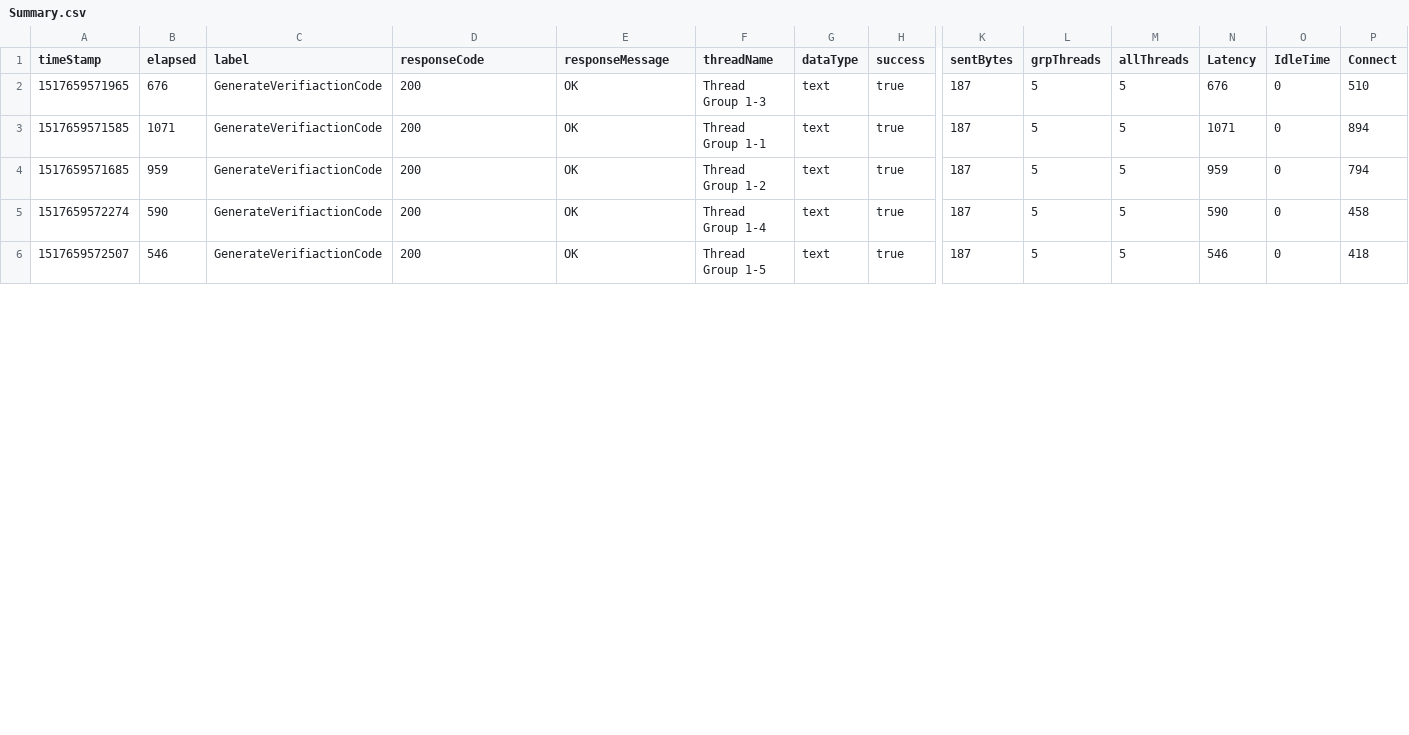
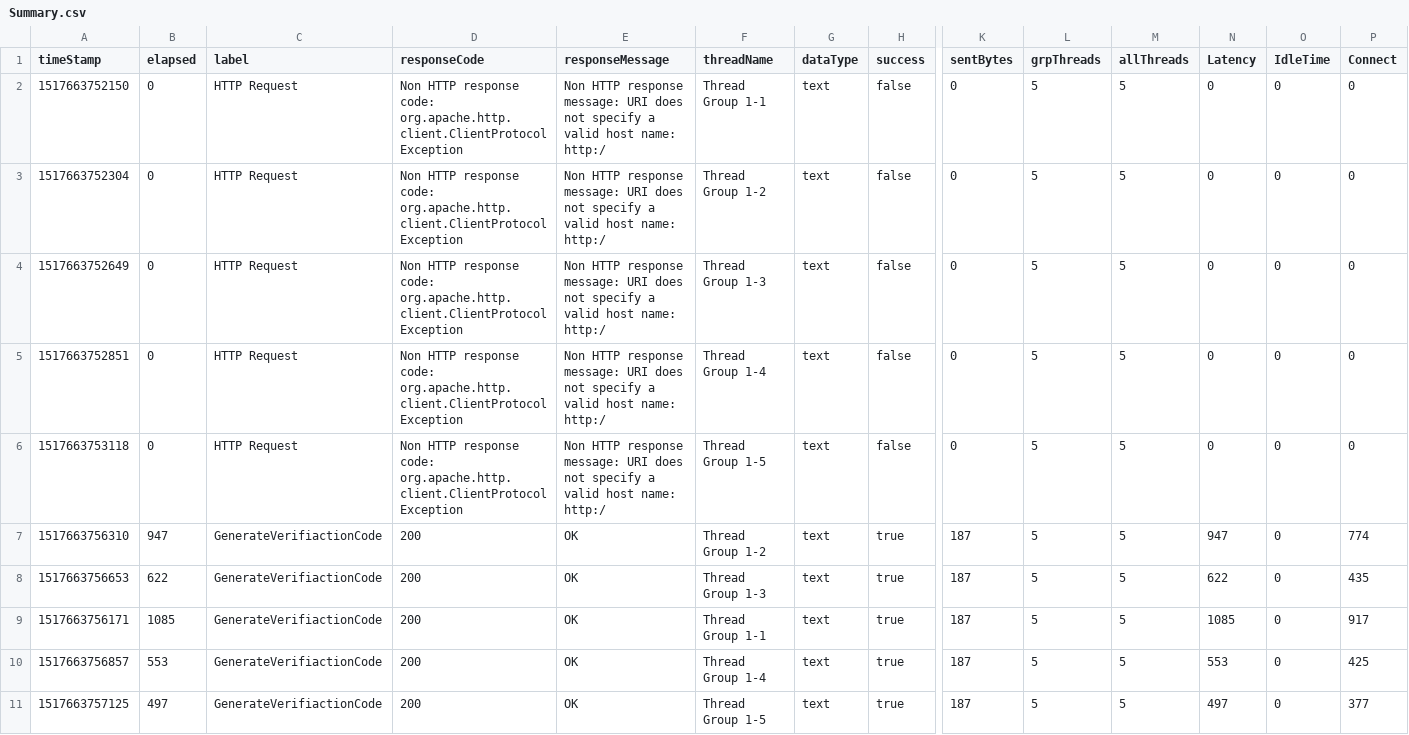
Before and after one commit to hodkashtan/pazJmeter, a CSV file: bin/Summary.csv, drawn as a sheet; only a part is shown, gaps mark what is left out; addresses are those after the commit; rows hold the shown columns only; the diff covers the shown part only; the diff names each change by its address in the sheet, - before the commit and + after, or states it on an @@ line.

```diff
--- a/bin/Summary.csv
+++ b/bin/Summary.csv
+row 2: 1517663752150 | 0 | HTTP Request | Non HTTP response code: org.apache.http.client.ClientProtocolException | Non HTTP response message: URI does not specify a valid host name: http:/ | Thread Group 1-1 | text | false | 0 | 5 | 5 | 0 | 0 | 0
+row 3: 1517663752304 | 0 | HTTP Request | Non HTTP response code: org.apache.http.client.ClientProtocolException | Non HTTP response message: URI does not specify a valid host name: http:/ | Thread Group 1-2 | text | false | 0 | 5 | 5 | 0 | 0 | 0
+row 4: 1517663752649 | 0 | HTTP Request | Non HTTP response code: org.apache.http.client.ClientProtocolException | Non HTTP response message: URI does not specify a valid host name: http:/ | Thread Group 1-3 | text | false | 0 | 5 | 5 | 0 | 0 | 0
+row 5: 1517663752851 | 0 | HTTP Request | Non HTTP response code: org.apache.http.client.ClientProtocolException | Non HTTP response message: URI does not specify a valid host name: http:/ | Thread Group 1-4 | text | false | 0 | 5 | 5 | 0 | 0 | 0
+row 6: 1517663753118 | 0 | HTTP Request | Non HTTP response code: org.apache.http.client.ClientProtocolException | Non HTTP response message: URI does not specify a valid host name: http:/ | Thread Group 1-5 | text | false | 0 | 5 | 5 | 0 | 0 | 0
-A7 (timeStamp): 1517659571965
+A7 (timeStamp): 1517663756310
-B7 (elapsed): 676
+B7 (elapsed): 947
-F7 (threadName): Thread Group 1-3
+F7 (threadName): Thread Group 1-2
-N7 (Latency): 676
+N7 (Latency): 947
-P7 (Connect): 510
+P7 (Connect): 774
-A8 (timeStamp): 1517659571585
+A8 (timeStamp): 1517663756653
-B8 (elapsed): 1071
+B8 (elapsed): 622
-F8 (threadName): Thread Group 1-1
+F8 (threadName): Thread Group 1-3
-N8 (Latency): 1071
+N8 (Latency): 622
-P8 (Connect): 894
+P8 (Connect): 435
-A9 (timeStamp): 1517659571685
+A9 (timeStamp): 1517663756171
-B9 (elapsed): 959
+B9 (elapsed): 1085
-F9 (threadName): Thread Group 1-2
+F9 (threadName): Thread Group 1-1
-N9 (Latency): 959
+N9 (Latency): 1085
-P9 (Connect): 794
+P9 (Connect): 917
-A10 (timeStamp): 1517659572274
+A10 (timeStamp): 1517663756857
-B10 (elapsed): 590
+B10 (elapsed): 553
-N10 (Latency): 590
+N10 (Latency): 553
-P10 (Connect): 458
+P10 (Connect): 425
-A11 (timeStamp): 1517659572507
+A11 (timeStamp): 1517663757125
-B11 (elapsed): 546
+B11 (elapsed): 497
-N11 (Latency): 546
+N11 (Latency): 497
-P11 (Connect): 418
+P11 (Connect): 377
```
Also changed, not shown: 46 edited cells elsewhere in this file, bin/usersInfo.csv, 9 other files.
